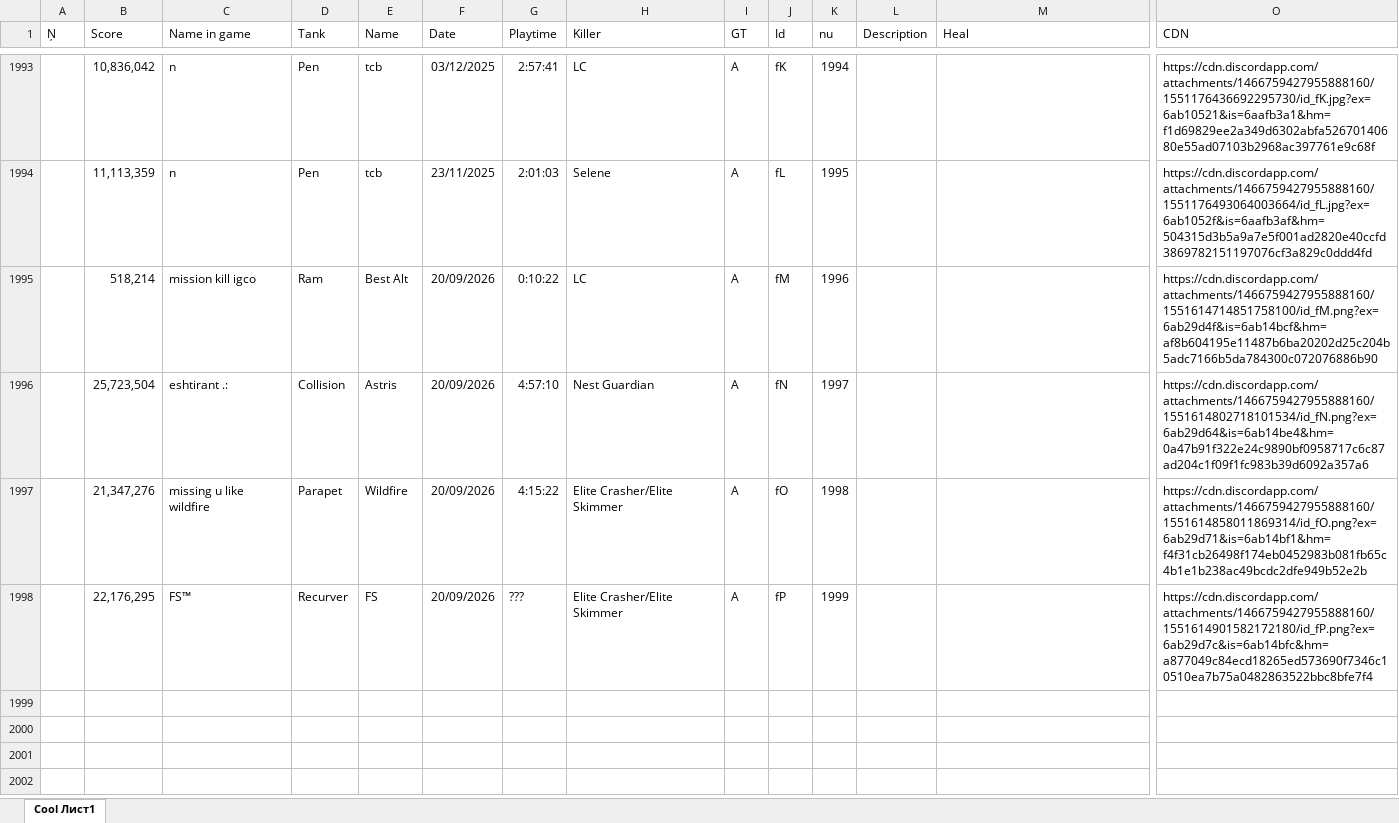
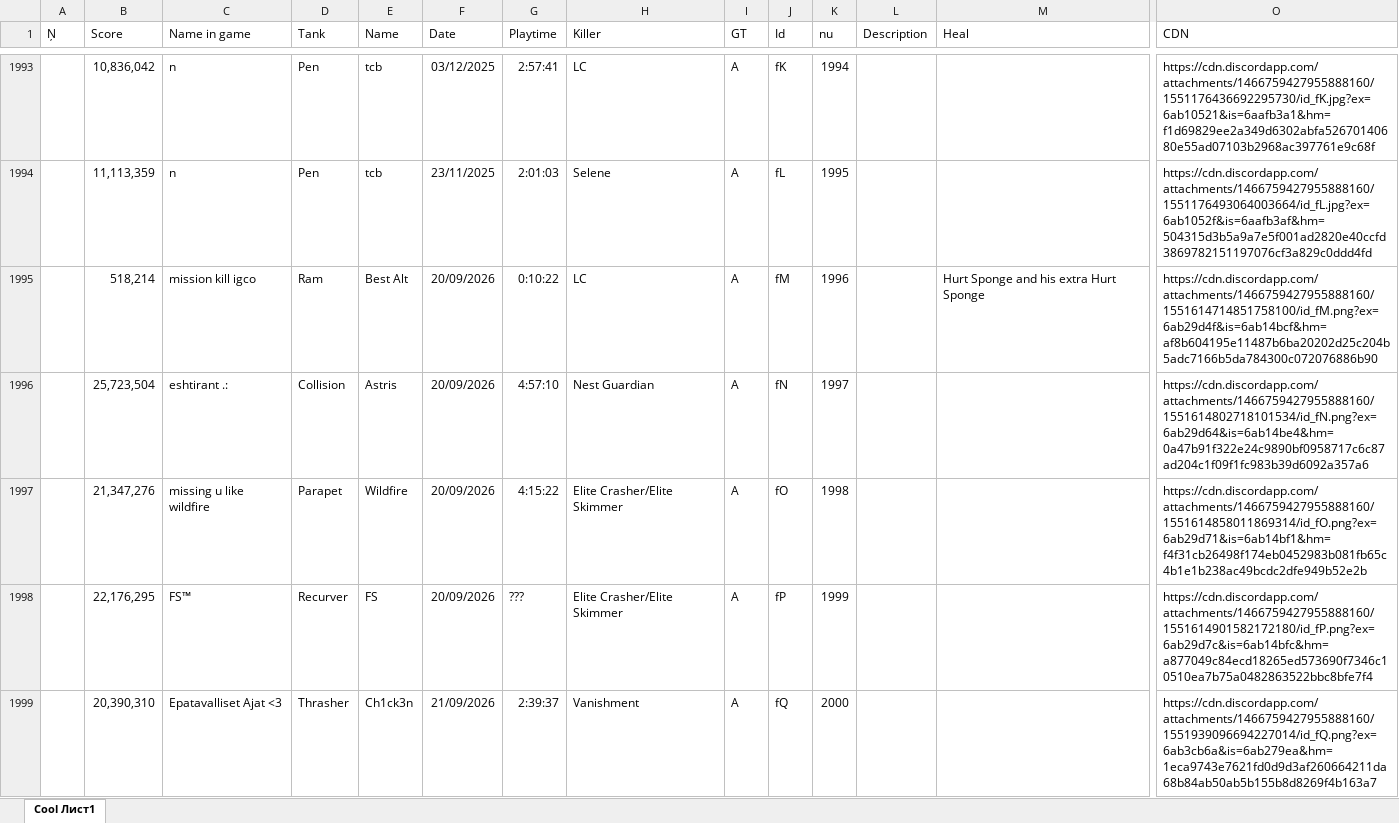
Before and after one commit to Tejmq/OlympusBot, an Excel workbook: data/Olympus.xlsx, sheet Cool Лист1, drawn as a sheet; only a part is shown, gaps mark what is left out; values as stored, in another font and other column widths than the file's, no borders; rows hold the shown columns only; the diff covers the shown part only; the diff names each change by its address in the sheet, - before the commit and + after, or states it on an @@ line.

```diff
--- a/data/Olympus.xlsx (sheet Cool Лист1)
+++ b/data/Olympus.xlsx (sheet Cool Лист1)
-M1995 (Heal): (empty)
+M1995 (Heal): Hurt Sponge and his extra Hurt Sponge
+row 1999:  | 20,390,310 | Epatavalliset Ajat <3 | Thrasher | Ch1ck3n | 21/09/2026 | 2:39:37 | Vanishment | A | fQ | 2000 |  |  | https://cdn.discordapp.com/attachments/1466759427955888160/1551939096694227014/id_fQ.png?ex=6ab3cb6a&is=6ab279ea&hm=1eca9743e7621fd0d9d3af260664211da68b84ab50ab5b155b8d8269f4b163a7
```
Also changed, not shown: 4 added rows elsewhere in this sheet, 1 other file.
